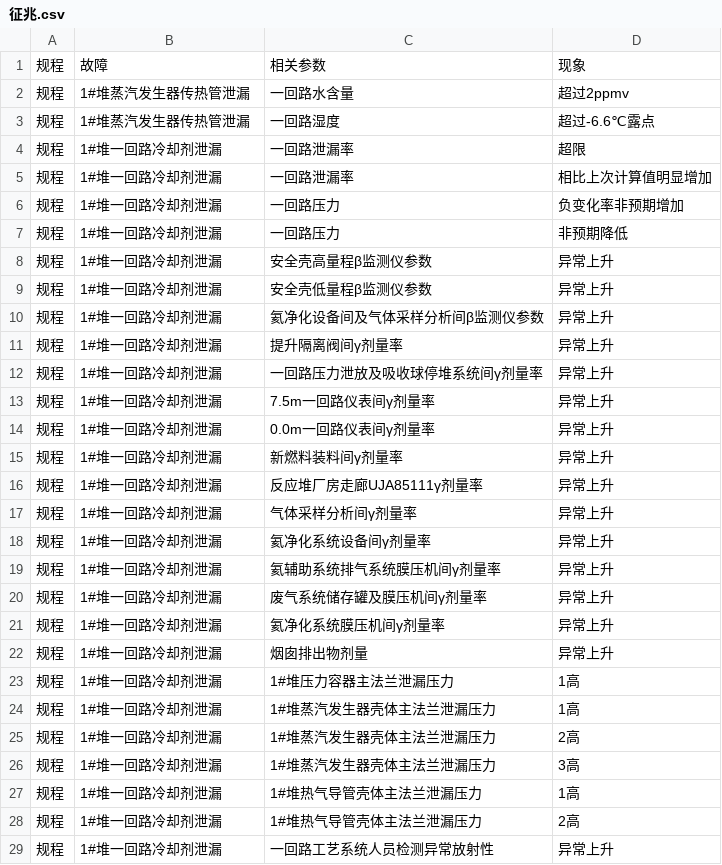
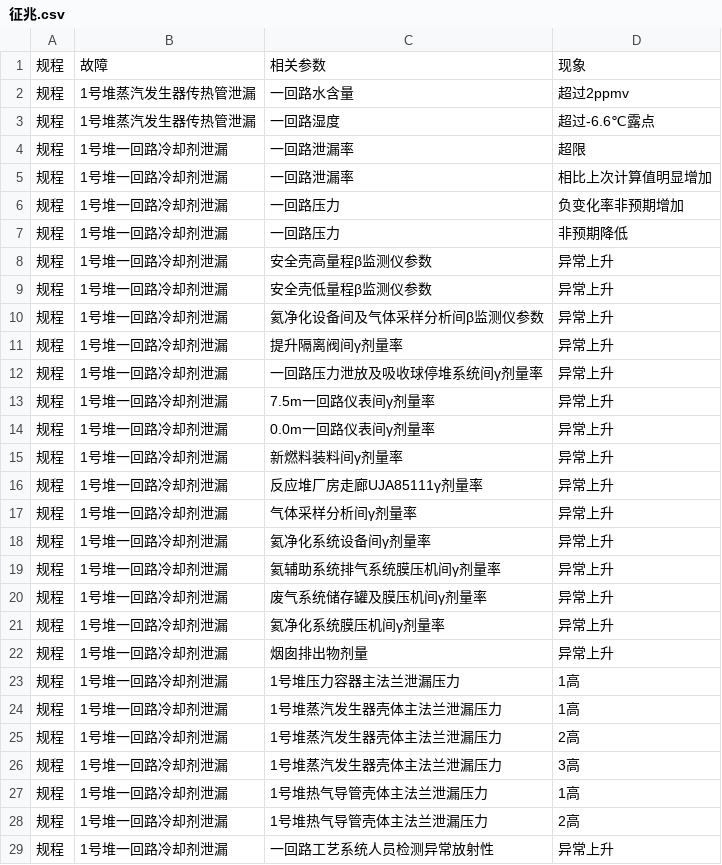
Before and after one commit to Ben-Learner/kgdata, a CSV file: 征兆.csv, drawn as a sheet; only a part is shown; the diff covers the shown part only.

Commit message:
update

```diff
--- a/征兆.csv
+++ b/征兆.csv
@@ -1,29 +1,29 @@
 规程,故障,相关参数,现象
-规程,1#堆蒸汽发生器传热管泄漏,一回路水含量,超过2ppmv
-规程,1#堆蒸汽发生器传热管泄漏,一回路湿度,超过-6.6℃露点
-规程,1#堆一回路冷却剂泄漏,一回路泄漏率,超限
-规程,1#堆一回路冷却剂泄漏,一回路泄漏率,相比上次计算值明显增加
-规程,1#堆一回路冷却剂泄漏,一回路压力,负变化率非预期增加
-规程,1#堆一回路冷却剂泄漏,一回路压力,非预期降低
-规程,1#堆一回路冷却剂泄漏,安全壳高量程β监测仪参数,异常上升
-规程,1#堆一回路冷却剂泄漏,安全壳低量程β监测仪参数,异常上升
-规程,1#堆一回路冷却剂泄漏,氦净化设备间及气体采样分析间β监测仪参数,异常上升
-规程,1#堆一回路冷却剂泄漏,提升隔离阀间γ剂量率,异常上升
-规程,1#堆一回路冷却剂泄漏,一回路压力泄放及吸收球停堆系统间γ剂量率,异常上升
-规程,1#堆一回路冷却剂泄漏,7.5m一回路仪表间γ剂量率,异常上升
-规程,1#堆一回路冷却剂泄漏,0.0m一回路仪表间γ剂量率,异常上升
-规程,1#堆一回路冷却剂泄漏,新燃料装料间γ剂量率,异常上升
-规程,1#堆一回路冷却剂泄漏,反应堆厂房走廊UJA85111γ剂量率,异常上升
-规程,1#堆一回路冷却剂泄漏,气体采样分析间γ剂量率,异常上升
-规程,1#堆一回路冷却剂泄漏,氦净化系统设备间γ剂量率,异常上升
-规程,1#堆一回路冷却剂泄漏,氦辅助系统排气系统膜压机间γ剂量率,异常上升
-规程,1#堆一回路冷却剂泄漏,废气系统储存罐及膜压机间γ剂量率,异常上升
-规程,1#堆一回路冷却剂泄漏,氦净化系统膜压机间γ剂量率,异常上升
-规程,1#堆一回路冷却剂泄漏,烟囱排出物剂量,异常上升
-规程,1#堆一回路冷却剂泄漏,1#堆压力容器主法兰泄漏压力,1高
-规程,1#堆一回路冷却剂泄漏,1#堆蒸汽发生器壳体主法兰泄漏压力,1高
-规程,1#堆一回路冷却剂泄漏,1#堆蒸汽发生器壳体主法兰泄漏压力,2高
-规程,1#堆一回路冷却剂泄漏,1#堆蒸汽发生器壳体主法兰泄漏压力,3高
-规程,1#堆一回路冷却剂泄漏,1#堆热气导管壳体主法兰泄漏压力,1高
-规程,1#堆一回路冷却剂泄漏,1#堆热气导管壳体主法兰泄漏压力,2高
-规程,1#堆一回路冷却剂泄漏,一回路工艺系统人员检测异常放射性,异常上升
+规程,1号堆蒸汽发生器传热管泄漏,一回路水含量,超过2ppmv
+规程,1号堆蒸汽发生器传热管泄漏,一回路湿度,超过-6.6℃露点
+规程,1号堆一回路冷却剂泄漏,一回路泄漏率,超限
+规程,1号堆一回路冷却剂泄漏,一回路泄漏率,相比上次计算值明显增加
+规程,1号堆一回路冷却剂泄漏,一回路压力,负变化率非预期增加
+规程,1号堆一回路冷却剂泄漏,一回路压力,非预期降低
+规程,1号堆一回路冷却剂泄漏,安全壳高量程β监测仪参数,异常上升
+规程,1号堆一回路冷却剂泄漏,安全壳低量程β监测仪参数,异常上升
+规程,1号堆一回路冷却剂泄漏,氦净化设备间及气体采样分析间β监测仪参数,异常上升
+规程,1号堆一回路冷却剂泄漏,提升隔离阀间γ剂量率,异常上升
+规程,1号堆一回路冷却剂泄漏,一回路压力泄放及吸收球停堆系统间γ剂量率,异常上升
+规程,1号堆一回路冷却剂泄漏,7.5m一回路仪表间γ剂量率,异常上升
+规程,1号堆一回路冷却剂泄漏,0.0m一回路仪表间γ剂量率,异常上升
+规程,1号堆一回路冷却剂泄漏,新燃料装料间γ剂量率,异常上升
+规程,1号堆一回路冷却剂泄漏,反应堆厂房走廊UJA85111γ剂量率,异常上升
+规程,1号堆一回路冷却剂泄漏,气体采样分析间γ剂量率,异常上升
+规程,1号堆一回路冷却剂泄漏,氦净化系统设备间γ剂量率,异常上升
+规程,1号堆一回路冷却剂泄漏,氦辅助系统排气系统膜压机间γ剂量率,异常上升
+规程,1号堆一回路冷却剂泄漏,废气系统储存罐及膜压机间γ剂量率,异常上升
+规程,1号堆一回路冷却剂泄漏,氦净化系统膜压机间γ剂量率,异常上升
+规程,1号堆一回路冷却剂泄漏,烟囱排出物剂量,异常上升
+规程,1号堆一回路冷却剂泄漏,1号堆压力容器主法兰泄漏压力,1高
+规程,1号堆一回路冷却剂泄漏,1号堆蒸汽发生器壳体主法兰泄漏压力,1高
+规程,1号堆一回路冷却剂泄漏,1号堆蒸汽发生器壳体主法兰泄漏压力,2高
+规程,1号堆一回路冷却剂泄漏,1号堆蒸汽发生器壳体主法兰泄漏压力,3高
+规程,1号堆一回路冷却剂泄漏,1号堆热气导管壳体主法兰泄漏压力,1高
+规程,1号堆一回路冷却剂泄漏,1号堆热气导管壳体主法兰泄漏压力,2高
+规程,1号堆一回路冷却剂泄漏,一回路工艺系统人员检测异常放射性,异常上升
```
Also changed, not shown: 3 edited cells elsewhere in this file.
